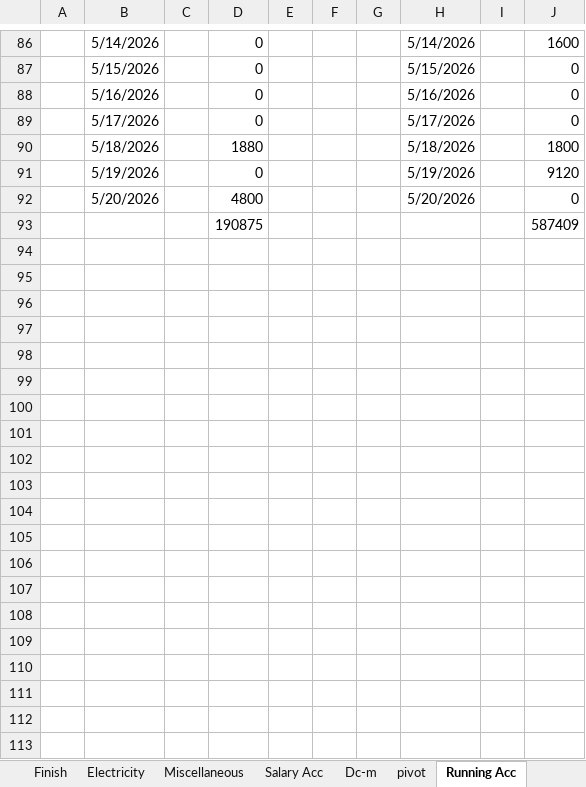
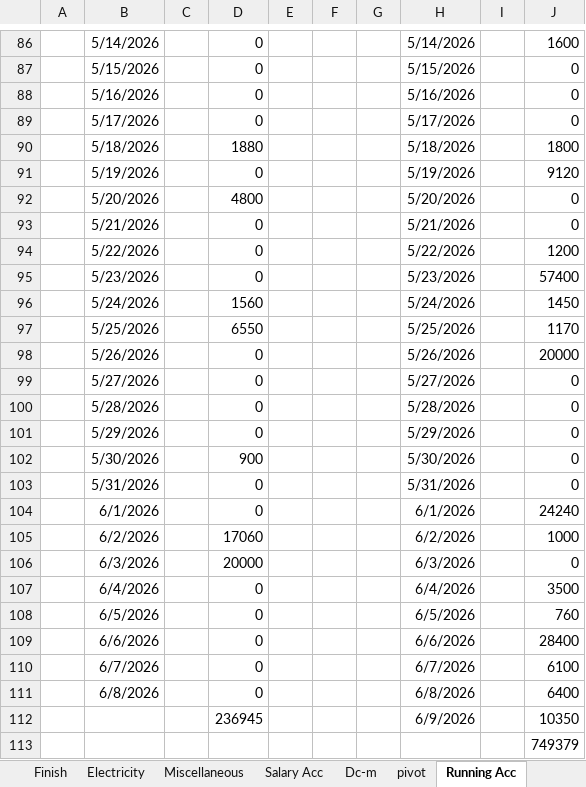
Before and after one commit to omerrazzaq4/Alhamd_April, an Excel workbook: Factory_Khata_April.xlsx, sheet Running Acc, drawn as a sheet; only a part is shown, gaps mark what is left out; values as stored, in another font and other column widths than the file's, no borders; table styles not drawn; removed rows and columns are numbered as before the commit, all else as after; the diff names each change by its address in the sheet, - before the commit and + after, or states it on an @@ line.

```diff
--- a/Factory_Khata_April.xlsx (sheet Running Acc)
+++ b/Factory_Khata_April.xlsx (sheet Running Acc)
-row 93:  |  |  | 190875 |  |  |  |  |  | 587409
+row 93:  | 5/21/2026 |  | 0 |  |  |  | 5/21/2026 |  | 0
+row 94:  | 5/22/2026 |  | 0 |  |  |  | 5/22/2026 |  | 1200
+row 95:  | 5/23/2026 |  | 0 |  |  |  | 5/23/2026 |  | 57400
+row 96:  | 5/24/2026 |  | 1560 |  |  |  | 5/24/2026 |  | 1450
+row 97:  | 5/25/2026 |  | 6550 |  |  |  | 5/25/2026 |  | 1170
+row 98:  | 5/26/2026 |  | 0 |  |  |  | 5/26/2026 |  | 20000
+row 99:  | 5/27/2026 |  | 0 |  |  |  | 5/27/2026 |  | 0
+row 100:  | 5/28/2026 |  | 0 |  |  |  | 5/28/2026 |  | 0
+row 101:  | 5/29/2026 |  | 0 |  |  |  | 5/29/2026 |  | 0
+row 102:  | 5/30/2026 |  | 900 |  |  |  | 5/30/2026 |  | 0
+row 103:  | 5/31/2026 |  | 0 |  |  |  | 5/31/2026 |  | 0
+row 104:  | 6/1/2026 |  | 0 |  |  |  | 6/1/2026 |  | 24240
+row 105:  | 6/2/2026 |  | 17060 |  |  |  | 6/2/2026 |  | 1000
+row 106:  | 6/3/2026 |  | 20000 |  |  |  | 6/3/2026 |  | 0
+row 107:  | 6/4/2026 |  | 0 |  |  |  | 6/4/2026 |  | 3500
+row 108:  | 6/5/2026 |  | 0 |  |  |  | 6/5/2026 |  | 760
+row 109:  | 6/6/2026 |  | 0 |  |  |  | 6/6/2026 |  | 28400
+row 110:  | 6/7/2026 |  | 0 |  |  |  | 6/7/2026 |  | 6100
+row 111:  | 6/8/2026 |  | 0 |  |  |  | 6/8/2026 |  | 6400
+row 112:  |  |  | 236945 |  |  |  | 6/9/2026 |  | 10350
+row 113:  |  |  |  |  |  |  |  |  | 749379
```
Also changed, not shown: sheet ledger, sheet Cashbook, sheet Dyes, sheet Expenses, sheet pivot, sheet Finish, 4 more sheets, formulas that keep their value, hidden cells, charts or pictures.
